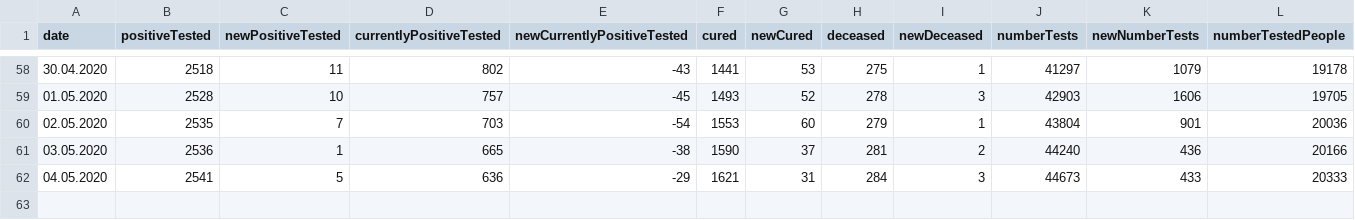
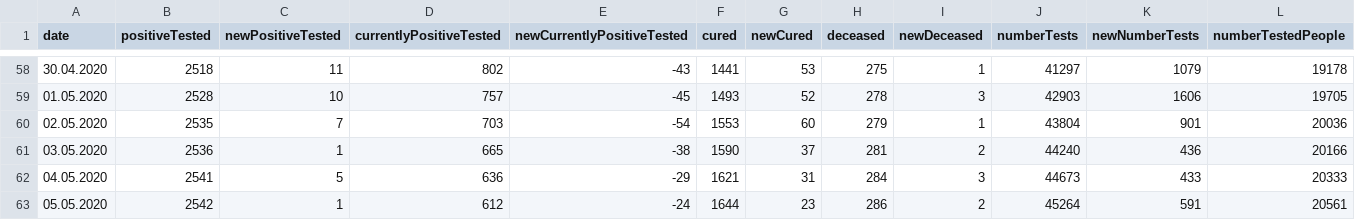
Before and after one commit to christophmoar/covid-19, a CSV file: dataset-01/covid19_bz_detailed.csv, drawn as a sheet; only a part is shown, gaps mark what is left out; rows hold the shown columns only; the diff names each change by its address in the sheet, - before the commit and + after, or states it on an @@ line.

```diff
--- a/dataset-01/covid19_bz_detailed.csv
+++ b/dataset-01/covid19_bz_detailed.csv
+row 63: 05.05.2020 | 2542 | 1 | 612 | -24 | 1644 | 23 | 286 | 2 | 45264 | 591 | 20561
```
Also changed, not shown: dataset-01/covid19-normalized-noheader.CSV, dataset-01/covid19-normalized-timeseries.CSV, 5 other files.
